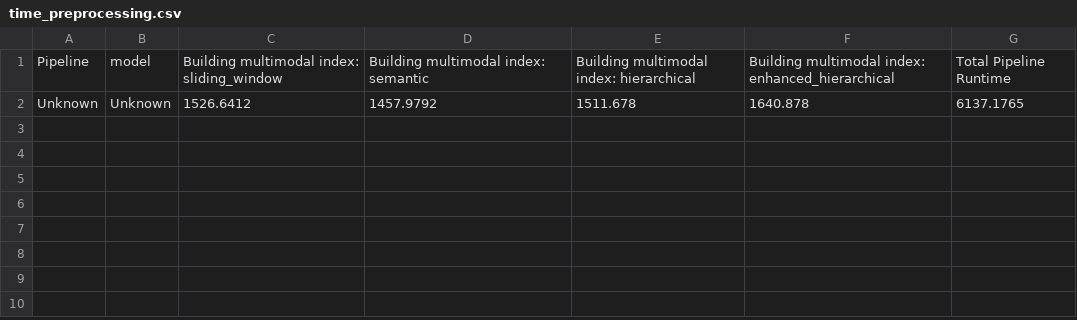
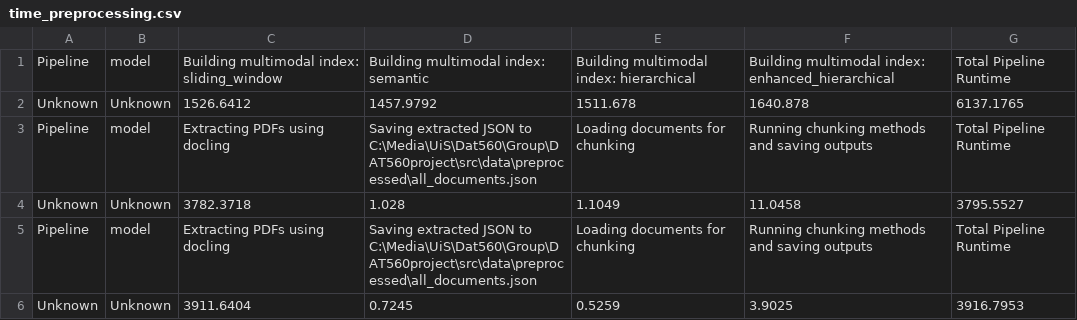
Before and after one commit to Vaakir/mRAG_on_MMDocIR, a CSV file: src/results/time_preprocessing.csv, drawn as a sheet; the diff names each change by its address in the sheet, - before the commit and + after, or states it on an @@ line.

```diff
--- a/src/results/time_preprocessing.csv
+++ b/src/results/time_preprocessing.csv
+row 3: Pipeline | model | Extracting PDFs using docling | Saving extracted JSON to C:\Media\UiS\Dat560\Group\DAT560project\src\data\preprocessed\all_documents.json | Loading documents for chunking | Running chunking methods and saving outputs | Total Pipeline Runtime
+row 4: Unknown | Unknown | 3782.3718 | 1.028 | 1.1049 | 11.0458 | 3795.5527
+row 5: Pipeline | model | Extracting PDFs using docling | Saving extracted JSON to C:\Media\UiS\Dat560\Group\DAT560project\src\data\preprocessed\all_documents.json | Loading documents for chunking | Running chunking methods and saving outputs | Total Pipeline Runtime
+row 6: Unknown | Unknown | 3911.6404 | 0.7245 | 0.5259 | 3.9025 | 3916.7953
```
Also changed, not shown: src/results/pipeline_results.csv, src/results/pipeline_time.csv, 9 other files.
